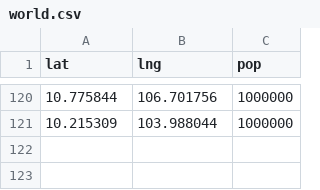
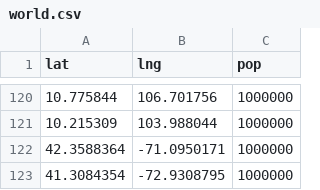
Before and after one commit to tlentali/tlentali.github.io, a CSV file: static/travel/datasets/world.csv, drawn as a sheet; only a part is shown, gaps mark what is left out.

Commit message:
Add world data.

```diff
--- a/static/travel/datasets/world.csv
+++ b/static/travel/datasets/world.csv
@@ -121 +121,3 @@ lat,lng,pop
 10.215309,103.988044,1000000
+42.3588364,-71.0950171,1000000
+41.3084354,-72.9308795,1000000
```
